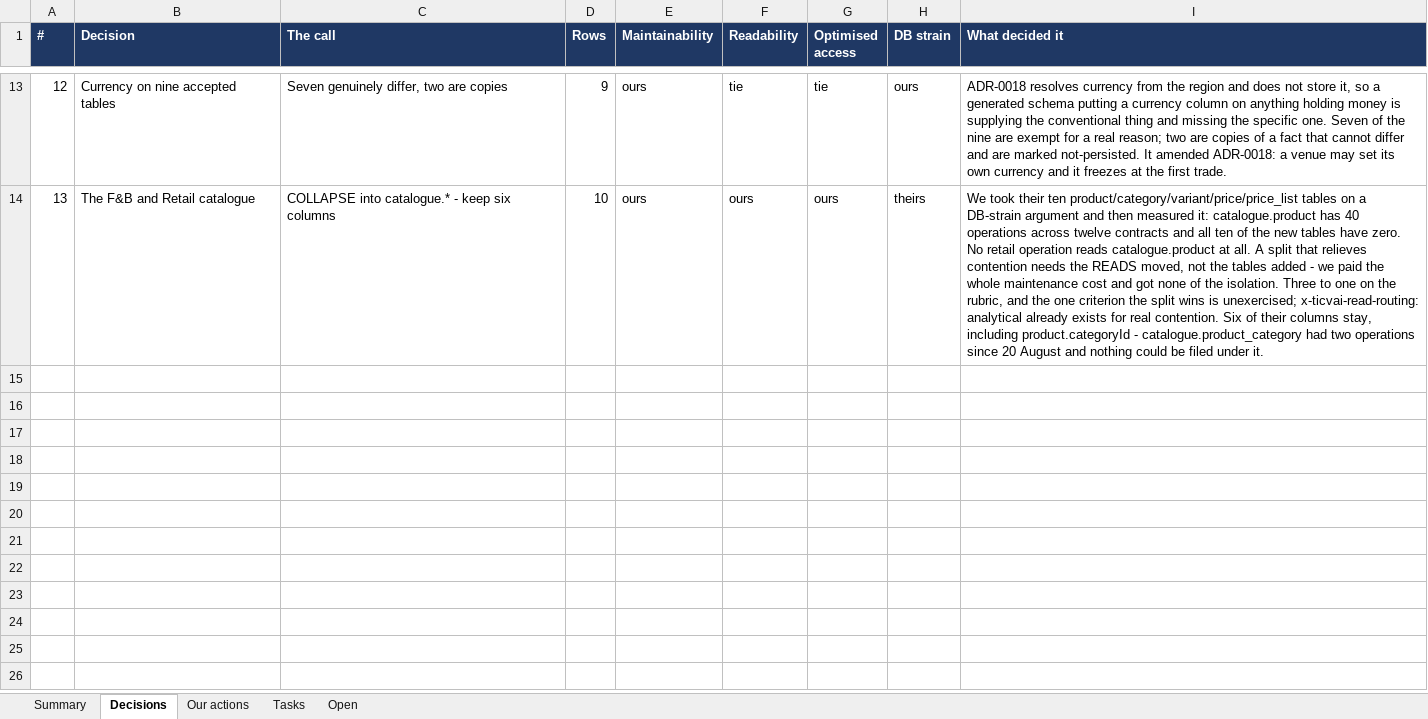
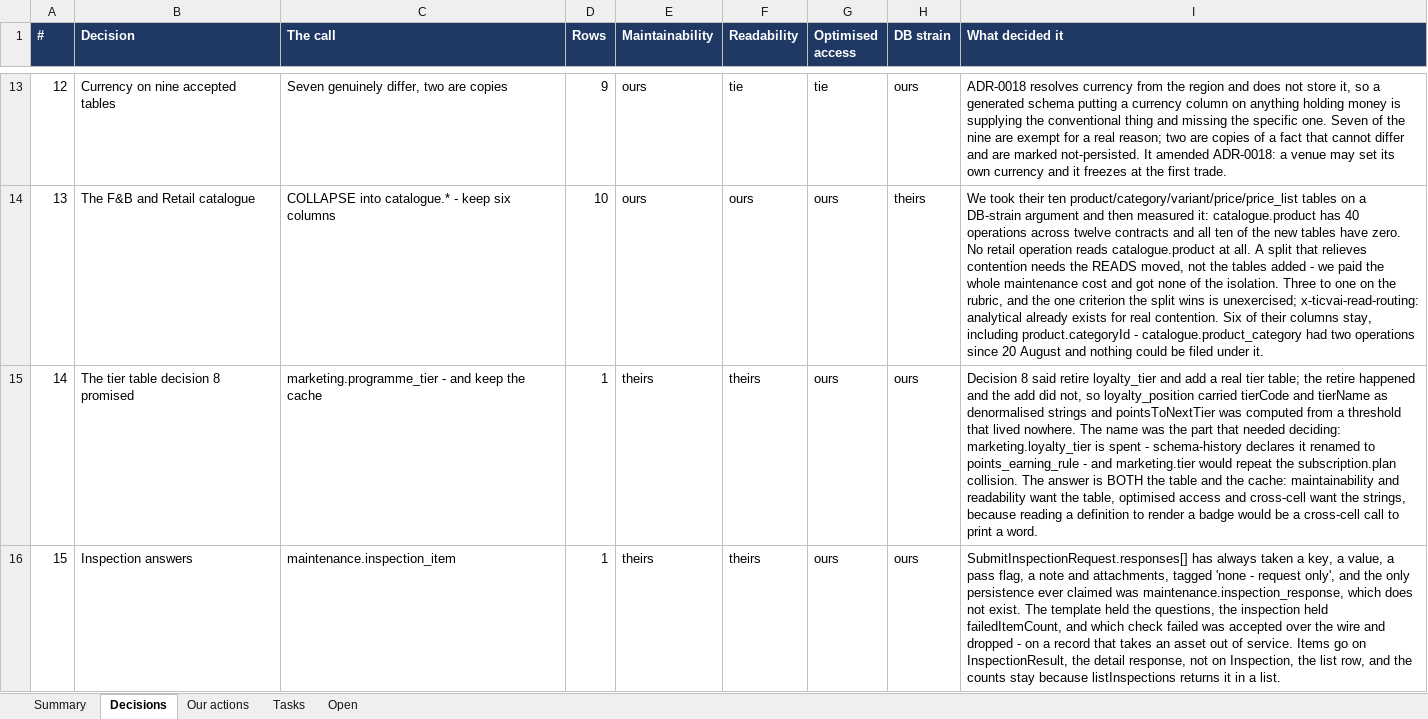
Before and after one commit to Diretide298/Solution_Architecture, an Excel workbook: ticvai/handoff/TICVAI_Schema_Merge_Tasks.xlsx, sheet Decisions, drawn as a sheet; only a part is shown, gaps mark what is left out; values as stored, in another font and other column widths than the file's, no borders; the diff names each change by its address in the sheet, - before the commit and + after, or states it on an @@ line.

```diff
--- a/ticvai/handoff/TICVAI_Schema_Merge_Tasks.xlsx (sheet Decisions)
+++ b/ticvai/handoff/TICVAI_Schema_Merge_Tasks.xlsx (sheet Decisions)
+row 15: 14 | The tier table decision 8 promised | marketing.programme_tier - and keep the cache | 1 | theirs | theirs | ours | ours | Decision 8 said retire loyalty_tier and add a real tier table; the retire happened and the add did not, so loyalty_position carried tierCode and tierName as denormalised strings and pointsToNextTier was computed from a threshold that lived nowhere. The name was the part that needed deciding: marketing.loyalty_tier is spent - schema-history declares it renamed to points_earning_rule - and marketing.tier would repeat the subscription.plan collision. The answer is BOTH the table and the cache: maintainability and readability want the table, optimised access and cross-cell want the strings, because reading a definition to render a badge would be a cross-cell call to print a word.
+row 16: 15 | Inspection answers | maintenance.inspection_item | 1 | theirs | theirs | ours | ours | SubmitInspectionRequest.responses[] has always taken a key, a value, a pass flag, a note and attachments, tagged 'none - request only', and the only persistence ever claimed was maintenance.inspection_response, which does not exist. The template held the questions, the inspection held failedItemCount, and which check failed was accepted over the wire and dropped - on a record that takes an asset out of service. Items go on InspectionResult, the detail response, not on Inspection, the list row, and the counts stay because listInspections returns it in a list.
```
Also changed, not shown: ticvai/handoff/TICVAI_Schema_Reference.xlsx, ticvai/handoff/TICVAI_Services_and_Data_Segregation.xlsx, 7 other files.
